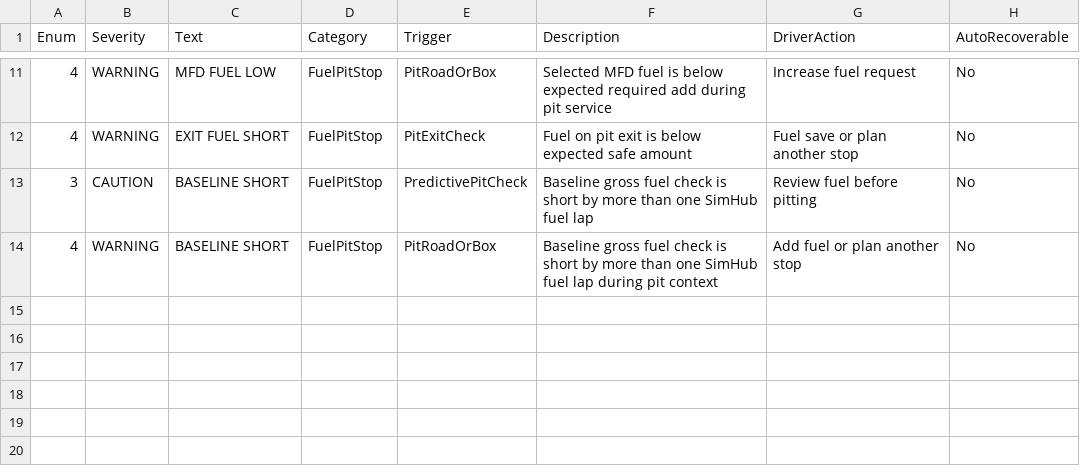
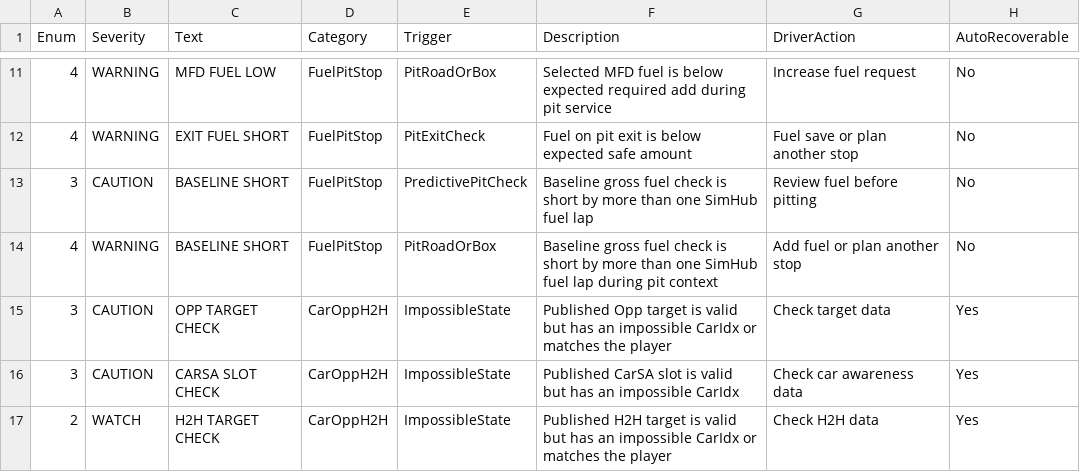
Before and after one commit to Lalabot77/LalaRaceAssist, a CSV file: Docs/Internal/MonitorSystem_Messages.csv, drawn as a sheet; only a part is shown, gaps mark what is left out; the diff names each change by its address in the sheet, - before the commit and + after, or states it on an @@ line.

Commit message:
MonitorSystem Phase 3A: Add report-by-exception Car/Opp/H2H impossible-state checks and messages (#796)
* Add MonitorSystem Car/Opp/H2H health checks

* Fix MonitorSystem Phase 3A review issues

```diff
--- a/Docs/Internal/MonitorSystem_Messages.csv
+++ b/Docs/Internal/MonitorSystem_Messages.csv
+row 15: 3 | CAUTION | OPP TARGET CHECK | CarOppH2H | ImpossibleState | Published Opp target is valid but has an impossible CarIdx or matches the player | Check target data | Yes
+row 16: 3 | CAUTION | CARSA SLOT CHECK | CarOppH2H | ImpossibleState | Published CarSA slot is valid but has an impossible CarIdx | Check car awareness data | Yes
+row 17: 2 | WATCH | H2H TARGET CHECK | CarOppH2H | ImpossibleState | Published H2H target is valid but has an impossible CarIdx or matches the player | Check H2H data | Yes
```
Also changed, not shown: 7 other files.
